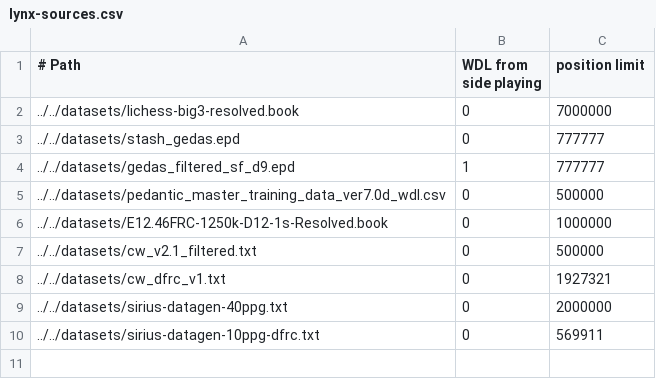
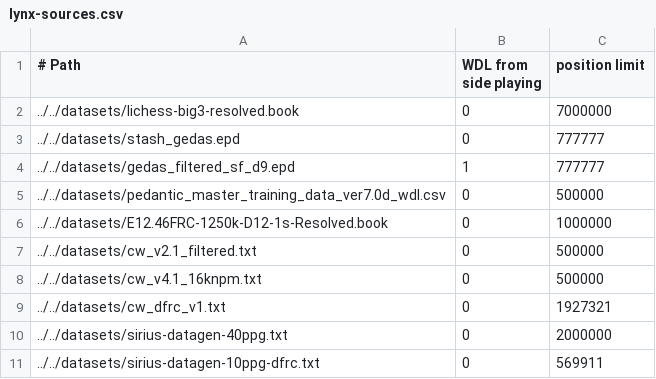
Before and after one commit to lynx-chess/texel-tuner, a CSV file: src/lynx-sources.csv, drawn as a sheet.

```diff
--- a/src/lynx-sources.csv
+++ b/src/lynx-sources.csv
@@ -7,2 +7,3 @@
 ../../datasets/cw_v2.1_filtered.txt,0,500000
+../../datasets/cw_v4.1_16knpm.txt,0,500000
 ../../datasets/cw_dfrc_v1.txt,0,1927321
```
Also changed, not shown: 1 other file.
